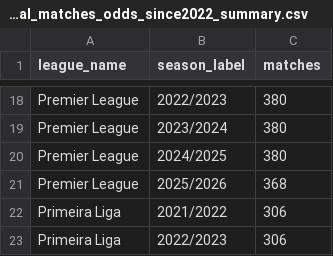
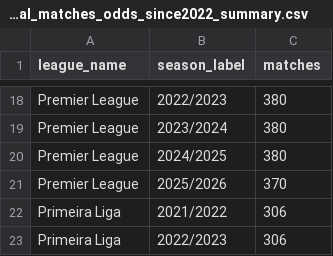
Before and after one commit to VCheque/Football-Betting, a CSV file: data/sports/processed/top6_plus_portugal_matches_odds_since2022_summary.csv, drawn as a sheet; only a part is shown, gaps mark what is left out.

```diff
--- a/data/sports/processed/top6_plus_portugal_matches_odds_since2022_summary.csv
+++ b/data/sports/processed/top6_plus_portugal_matches_odds_since2022_summary.csv
@@ -20,3 +20,3 @@ Premier League,2023/2024,380
 Premier League,2024/2025,380
-Premier League,2025/2026,368
+Premier League,2025/2026,370
 Primeira Liga,2021/2022,306
```
Also changed, not shown: 2 other files.
